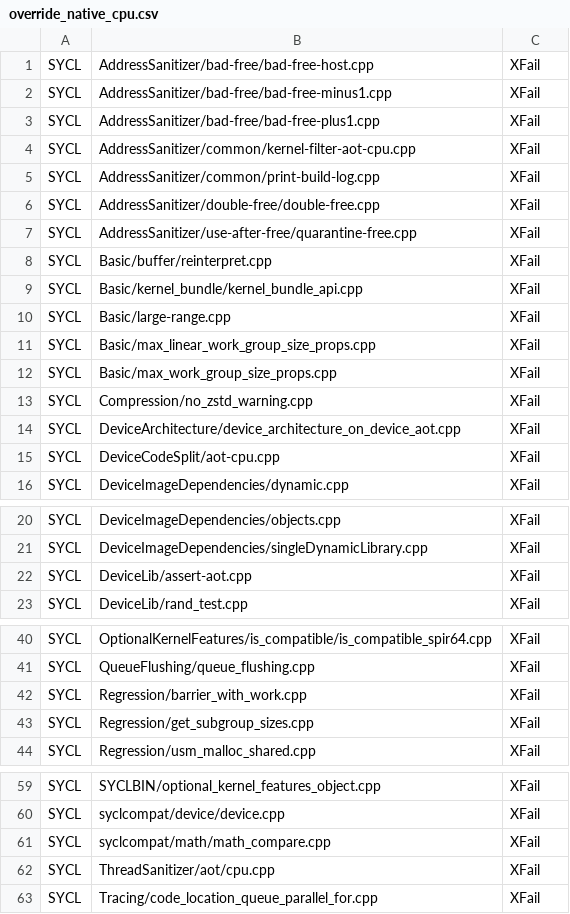
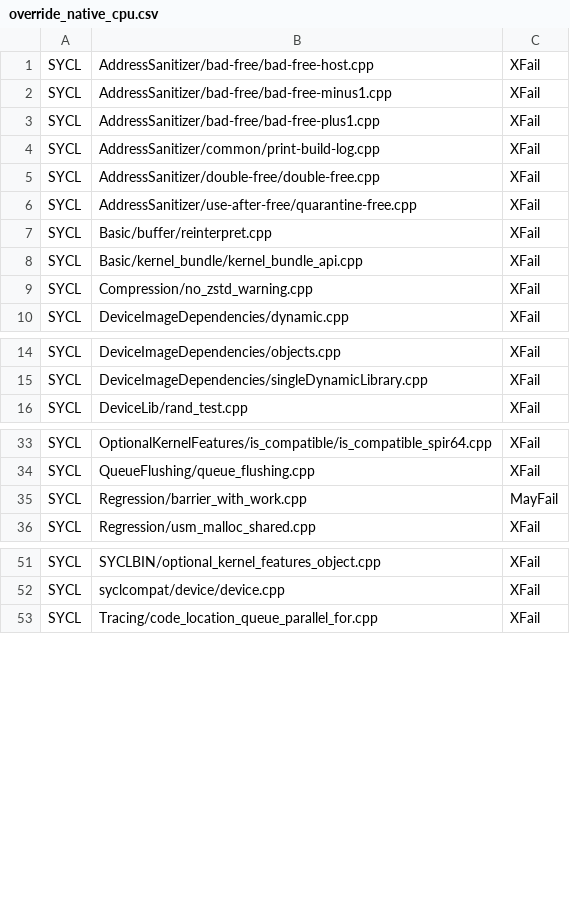
Before and after one commit to uxlfoundation/oneapi-construction-kit, a CSV file: scripts/testing/sycl_e2e/override_native_cpu.csv, drawn as a sheet; only a part is shown, gaps mark what is left out.

```diff
--- a/scripts/testing/sycl_e2e/override_native_cpu.csv
+++ b/scripts/testing/sycl_e2e/override_native_cpu.csv
@@ -3,3 +3,2 @@ SYCL,AddressSanitizer/bad-free/bad-free-minus1.cpp,XFail
 SYCL,AddressSanitizer/bad-free/bad-free-plus1.cpp,XFail
-SYCL,AddressSanitizer/common/kernel-filter-aot-cpu.cpp,XFail
 SYCL,AddressSanitizer/common/print-build-log.cpp,XFail
@@ -9,8 +8,3 @@ SYCL,Basic/buffer/reinterpret.cpp,XFail
 SYCL,Basic/kernel_bundle/kernel_bundle_api.cpp,XFail
-SYCL,Basic/large-range.cpp,XFail
-SYCL,Basic/max_linear_work_group_size_props.cpp,XFail
-SYCL,Basic/max_work_group_size_props.cpp,XFail
 SYCL,Compression/no_zstd_warning.cpp,XFail
-SYCL,DeviceArchitecture/device_architecture_on_device_aot.cpp,XFail
-SYCL,DeviceCodeSplit/aot-cpu.cpp,XFail
 SYCL,DeviceImageDependencies/dynamic.cpp,XFail
@@ -21,3 +15,2 @@ SYCL,DeviceImageDependencies/objects.cpp,XFail
 SYCL,DeviceImageDependencies/singleDynamicLibrary.cpp,XFail
-SYCL,DeviceLib/assert-aot.cpp,XFail
 SYCL,DeviceLib/rand_test.cpp,XFail
@@ -41,4 +34,3 @@ SYCL,OptionalKernelFeatures/is_compatible/is_compatible_spir64.cpp,XFail
 SYCL,QueueFlushing/queue_flushing.cpp,XFail
-SYCL,Regression/barrier_with_work.cpp,XFail
-SYCL,Regression/get_subgroup_sizes.cpp,XFail
+SYCL,Regression/barrier_with_work.cpp,MayFail
 SYCL,Regression/usm_malloc_shared.cpp,XFail
@@ -60,4 +52,2 @@ SYCL,SYCLBIN/optional_kernel_features_object.cpp,XFail
 SYCL,syclcompat/device/device.cpp,XFail
-SYCL,syclcompat/math/math_compare.cpp,XFail
-SYCL,ThreadSanitizer/aot/cpu.cpp,XFail
 SYCL,Tracing/code_location_queue_parallel_for.cpp,XFail
```
Also changed, not shown: scripts/testing/sycl_e2e/override_all.csv, scripts/testing/sycl_e2e/override_native_cpu_host_aarch64_linux.csv, 6 other files.
